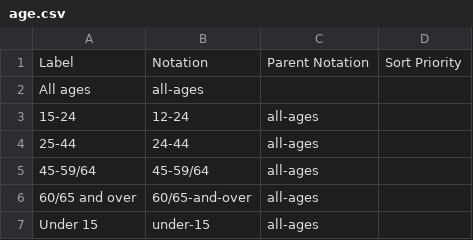
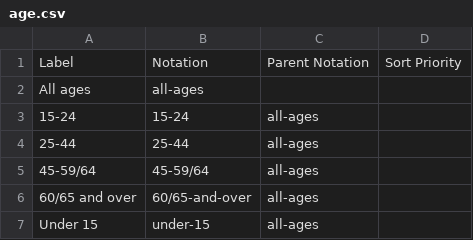
Before and after one commit to GSS-Cogs/ref_migration, a CSV file: codelists/age.csv, drawn as a sheet.

Commit message:
Typos in age ranges.

```diff
--- a/codelists/age.csv
+++ b/codelists/age.csv
@@ -2,4 +2,4 @@ Label,Notation,Parent Notation,Sort Priority
 All ages,all-ages,,
-15-24,12-24,all-ages,
-25-44,24-44,all-ages,
+15-24,15-24,all-ages,
+25-44,25-44,all-ages,
 45-59/64,45-59/64,all-ages,
```
